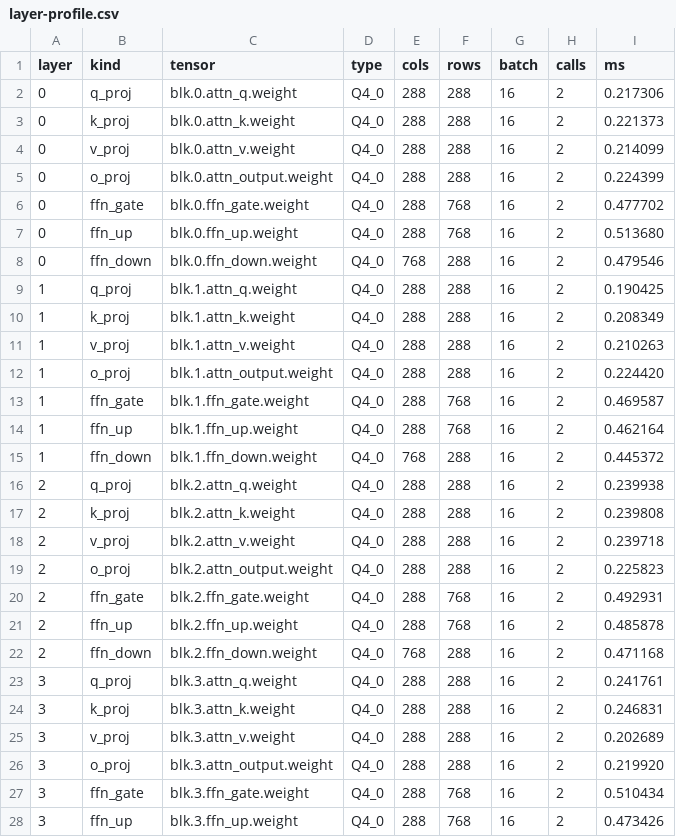
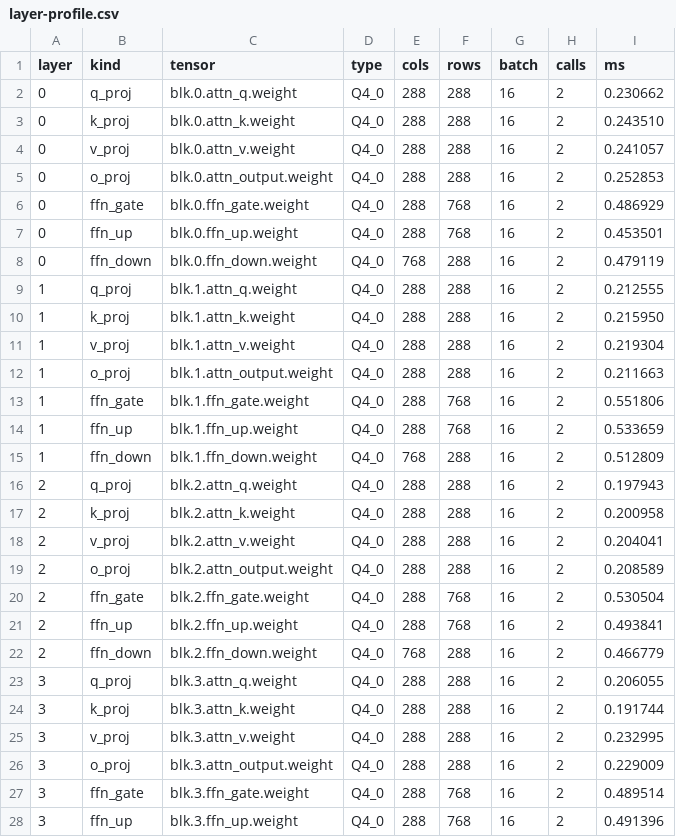
Before and after one commit to sauravsingla/MemVanta, a CSV file: results/stories15m-repeated-ab/v072_stories15m_ab/layer-profile.csv, drawn as a sheet; only a part is shown; the diff covers the shown part only.

```diff
--- a/results/stories15m-repeated-ab/v072_stories15m_ab/layer-profile.csv
+++ b/results/stories15m-repeated-ab/v072_stories15m_ab/layer-profile.csv
@@ -1,28 +1,28 @@
 layer,kind,tensor,type,cols,rows,batch,calls,ms
-0,q_proj,blk.0.attn_q.weight,Q4_0,288,288,16,2,0.217306
-0,k_proj,blk.0.attn_k.weight,Q4_0,288,288,16,2,0.221373
-0,v_proj,blk.0.attn_v.weight,Q4_0,288,288,16,2,0.214099
-0,o_proj,blk.0.attn_output.weight,Q4_0,288,288,16,2,0.224399
-0,ffn_gate,blk.0.ffn_gate.weight,Q4_0,288,768,16,2,0.477702
-0,ffn_up,blk.0.ffn_up.weight,Q4_0,288,768,16,2,0.513680
-0,ffn_down,blk.0.ffn_down.weight,Q4_0,768,288,16,2,0.479546
-1,q_proj,blk.1.attn_q.weight,Q4_0,288,288,16,2,0.190425
-1,k_proj,blk.1.attn_k.weight,Q4_0,288,288,16,2,0.208349
-1,v_proj,blk.1.attn_v.weight,Q4_0,288,288,16,2,0.210263
-1,o_proj,blk.1.attn_output.weight,Q4_0,288,288,16,2,0.224420
-1,ffn_gate,blk.1.ffn_gate.weight,Q4_0,288,768,16,2,0.469587
-1,ffn_up,blk.1.ffn_up.weight,Q4_0,288,768,16,2,0.462164
-1,ffn_down,blk.1.ffn_down.weight,Q4_0,768,288,16,2,0.445372
-2,q_proj,blk.2.attn_q.weight,Q4_0,288,288,16,2,0.239938
-2,k_proj,blk.2.attn_k.weight,Q4_0,288,288,16,2,0.239808
-2,v_proj,blk.2.attn_v.weight,Q4_0,288,288,16,2,0.239718
-2,o_proj,blk.2.attn_output.weight,Q4_0,288,288,16,2,0.225823
-2,ffn_gate,blk.2.ffn_gate.weight,Q4_0,288,768,16,2,0.492931
-2,ffn_up,blk.2.ffn_up.weight,Q4_0,288,768,16,2,0.485878
-2,ffn_down,blk.2.ffn_down.weight,Q4_0,768,288,16,2,0.471168
-3,q_proj,blk.3.attn_q.weight,Q4_0,288,288,16,2,0.241761
-3,k_proj,blk.3.attn_k.weight,Q4_0,288,288,16,2,0.246831
-3,v_proj,blk.3.attn_v.weight,Q4_0,288,288,16,2,0.202689
-3,o_proj,blk.3.attn_output.weight,Q4_0,288,288,16,2,0.219920
-3,ffn_gate,blk.3.ffn_gate.weight,Q4_0,288,768,16,2,0.510434
-3,ffn_up,blk.3.ffn_up.weight,Q4_0,288,768,16,2,0.473426
+0,q_proj,blk.0.attn_q.weight,Q4_0,288,288,16,2,0.230662
+0,k_proj,blk.0.attn_k.weight,Q4_0,288,288,16,2,0.243510
+0,v_proj,blk.0.attn_v.weight,Q4_0,288,288,16,2,0.241057
+0,o_proj,blk.0.attn_output.weight,Q4_0,288,288,16,2,0.252853
+0,ffn_gate,blk.0.ffn_gate.weight,Q4_0,288,768,16,2,0.486929
+0,ffn_up,blk.0.ffn_up.weight,Q4_0,288,768,16,2,0.453501
+0,ffn_down,blk.0.ffn_down.weight,Q4_0,768,288,16,2,0.479119
+1,q_proj,blk.1.attn_q.weight,Q4_0,288,288,16,2,0.212555
+1,k_proj,blk.1.attn_k.weight,Q4_0,288,288,16,2,0.215950
+1,v_proj,blk.1.attn_v.weight,Q4_0,288,288,16,2,0.219304
+1,o_proj,blk.1.attn_output.weight,Q4_0,288,288,16,2,0.211663
+1,ffn_gate,blk.1.ffn_gate.weight,Q4_0,288,768,16,2,0.551806
+1,ffn_up,blk.1.ffn_up.weight,Q4_0,288,768,16,2,0.533659
+1,ffn_down,blk.1.ffn_down.weight,Q4_0,768,288,16,2,0.512809
+2,q_proj,blk.2.attn_q.weight,Q4_0,288,288,16,2,0.197943
+2,k_proj,blk.2.attn_k.weight,Q4_0,288,288,16,2,0.200958
+2,v_proj,blk.2.attn_v.weight,Q4_0,288,288,16,2,0.204041
+2,o_proj,blk.2.attn_output.weight,Q4_0,288,288,16,2,0.208589
+2,ffn_gate,blk.2.ffn_gate.weight,Q4_0,288,768,16,2,0.530504
+2,ffn_up,blk.2.ffn_up.weight,Q4_0,288,768,16,2,0.493841
+2,ffn_down,blk.2.ffn_down.weight,Q4_0,768,288,16,2,0.466779
+3,q_proj,blk.3.attn_q.weight,Q4_0,288,288,16,2,0.206055
+3,k_proj,blk.3.attn_k.weight,Q4_0,288,288,16,2,0.191744
+3,v_proj,blk.3.attn_v.weight,Q4_0,288,288,16,2,0.232995
+3,o_proj,blk.3.attn_output.weight,Q4_0,288,288,16,2,0.229009
+3,ffn_gate,blk.3.ffn_gate.weight,Q4_0,288,768,16,2,0.489514
+3,ffn_up,blk.3.ffn_up.weight,Q4_0,288,768,16,2,0.491396
```
Also changed, not shown: 58 edited cells elsewhere in this file, 12 other files.
